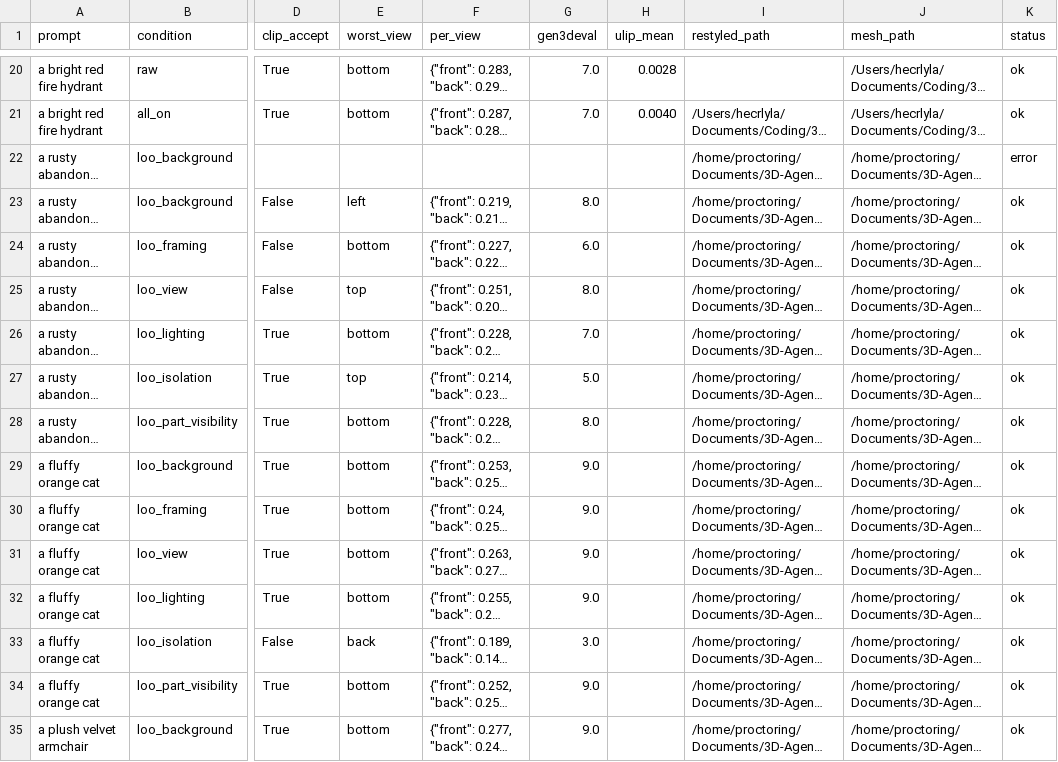
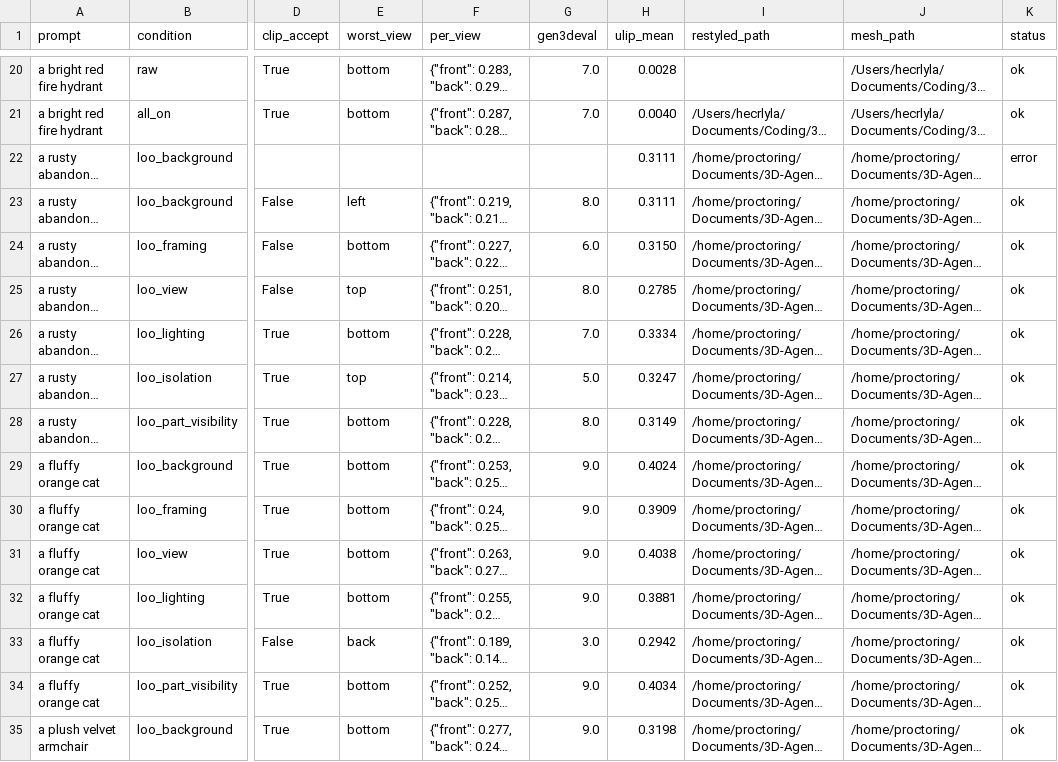
Before and after one commit to hecrw/3D-Agent, a CSV file: eval/results_retrieved.csv, drawn as a sheet; only a part is shown, gaps mark what is left out; long unchanged cells end in …; the diff covers the shown part only; the diff names each change by its address in the sheet, - before the commit and + after, or states it on an @@ line.

Commit message:
again rest of ulip

```diff
--- a/eval/results_retrieved.csv
+++ b/eval/results_retrieved.csv
-H22:H23 (ulip_mean): (empty)
+H22:H23 (ulip_mean): 0.3111
-H24 (ulip_mean): (empty)
+H24 (ulip_mean): 0.3150
-H25 (ulip_mean): (empty)
+H25 (ulip_mean): 0.2785
-H26 (ulip_mean): (empty)
+H26 (ulip_mean): 0.3334
-H27 (ulip_mean): (empty)
+H27 (ulip_mean): 0.3247
-H28 (ulip_mean): (empty)
+H28 (ulip_mean): 0.3149
-H29 (ulip_mean): (empty)
+H29 (ulip_mean): 0.4024
-H30 (ulip_mean): (empty)
+H30 (ulip_mean): 0.3909
-H31 (ulip_mean): (empty)
+H31 (ulip_mean): 0.4038
-H32 (ulip_mean): (empty)
+H32 (ulip_mean): 0.3881
-H33 (ulip_mean): (empty)
+H33 (ulip_mean): 0.2942
-H34 (ulip_mean): (empty)
+H34 (ulip_mean): 0.4034
-H35 (ulip_mean): (empty)
+H35 (ulip_mean): 0.3198
```
Also changed, not shown: 111 edited cells elsewhere in this file, 2 other files.
